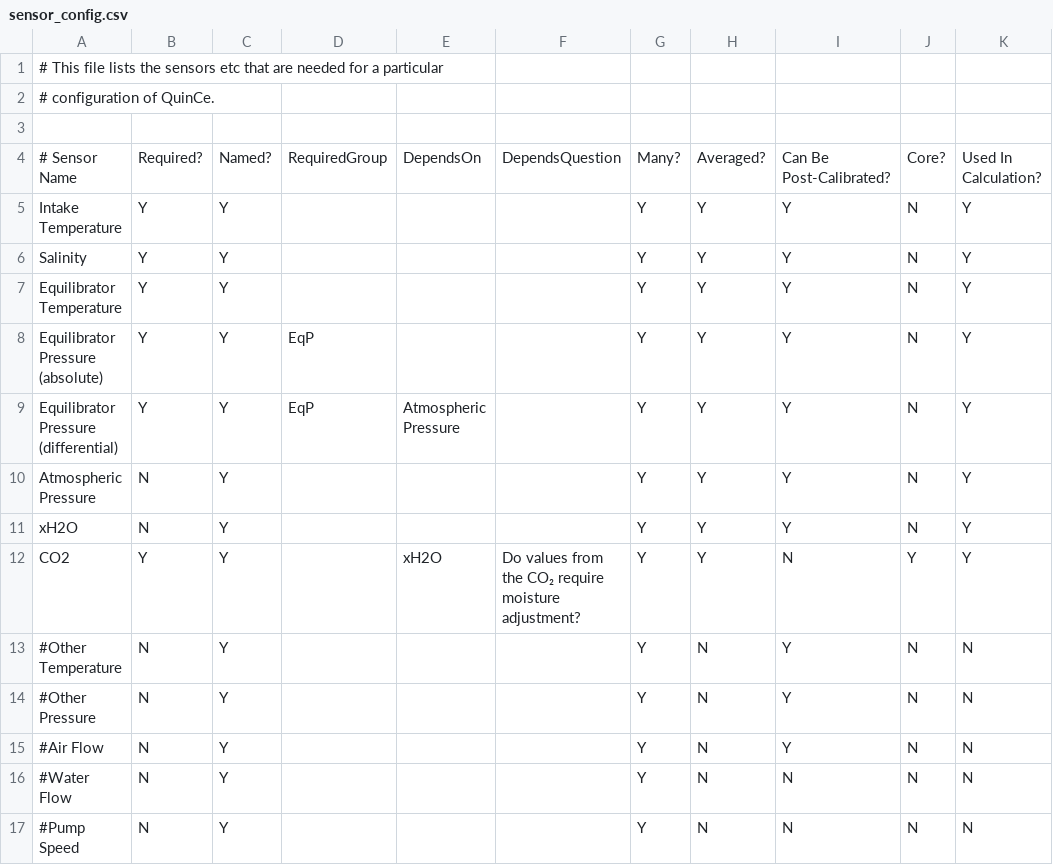
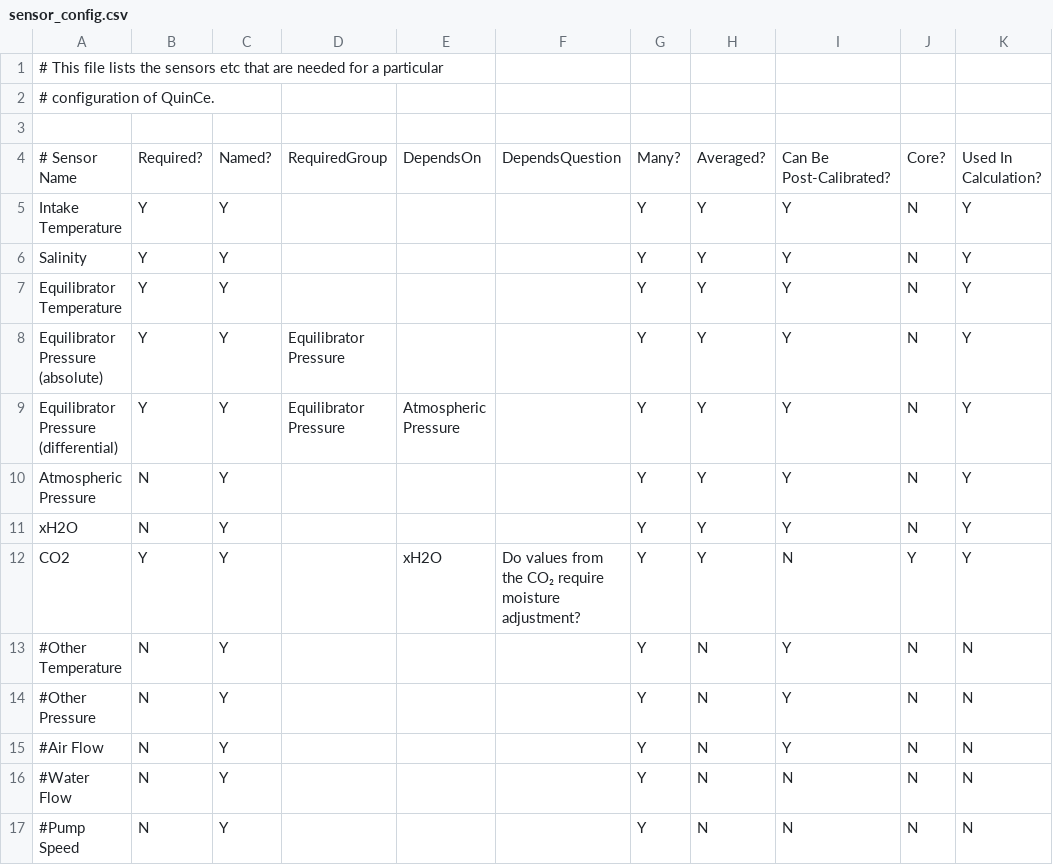
Before and after one commit to quince-science/QuinCe, a CSV file: configuration/sensor_config.csv, drawn as a sheet; only a part is shown; the diff names each change by its address in the sheet, - before the commit and + after, or states it on an @@ line.

Commit message:
(#668) New export configuration. Functionality to come.

```diff
--- a/configuration/sensor_config.csv
+++ b/configuration/sensor_config.csv
-D8:D9: EqP
+D8:D9: Equilibrator Pressure
```
Also changed, not shown: 12 other files.
